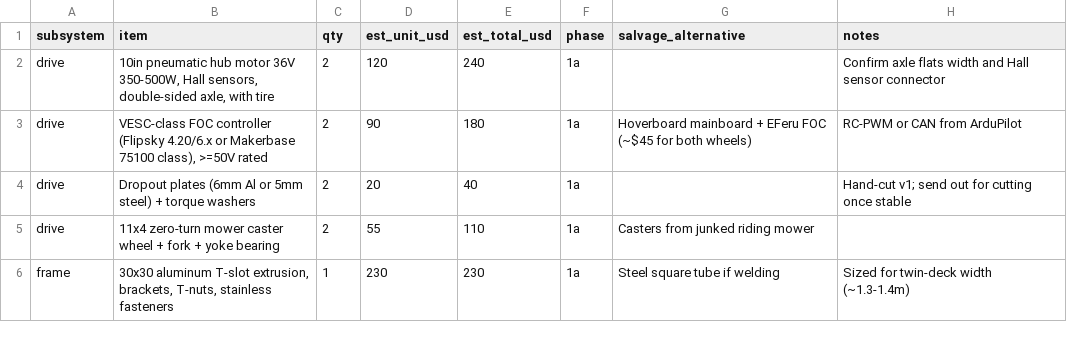
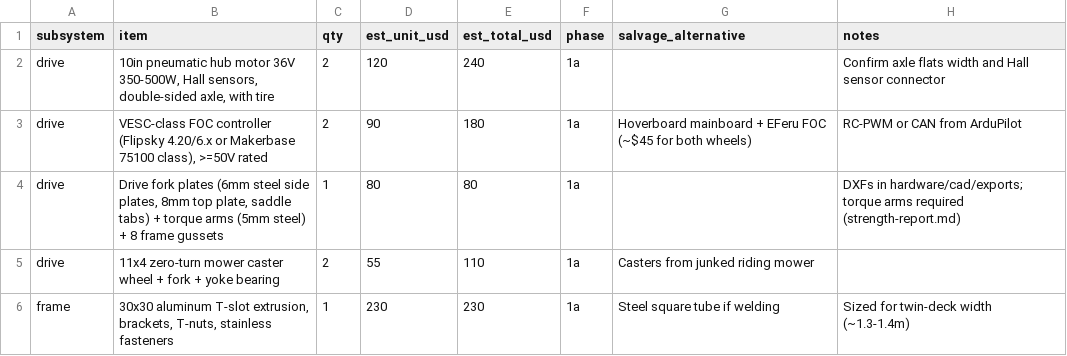
Before and after one commit to Orbitist/orbitist-robot, a CSV file: hardware/bom/platform-v1-bom.csv, drawn as a sheet; only a part is shown.

```diff
--- a/hardware/bom/platform-v1-bom.csv
+++ b/hardware/bom/platform-v1-bom.csv
@@ -3,3 +3,3 @@ drive,"10in pneumatic hub motor 36V 350-500W, Hall sensors, double-sided axle, w
 drive,"VESC-class FOC controller (Flipsky 4.20/6.x or Makerbase 75100 class), >=50V rated",2,90,180,1a,Hoverboard mainboard + EFeru FOC (~$45 for both wheels),RC-PWM or CAN from ArduPilot
-drive,Dropout plates (6mm Al or 5mm steel) + torque washers,2,20,40,1a,,Hand-cut v1; send out for cutting once stable
+drive,"Drive fork plates (6mm steel side plates, 8mm top plate, saddle tabs) + torque arms (5mm steel) + 8 frame gussets",1,80,80,1a,,DXFs in hardware/cad/exports; torque arms required (strength-report.md)
 drive,11x4 zero-turn mower caster wheel + fork + yoke bearing,2,55,110,1a,Casters from junked riding mower,
```
Also changed, not shown: 23 other files.
